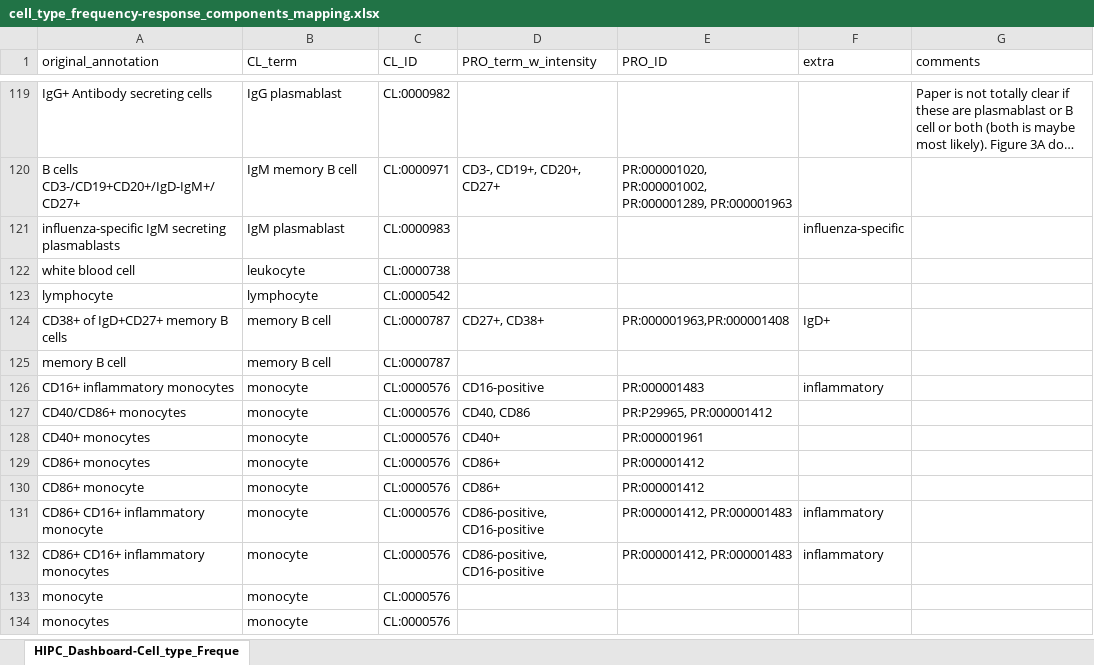
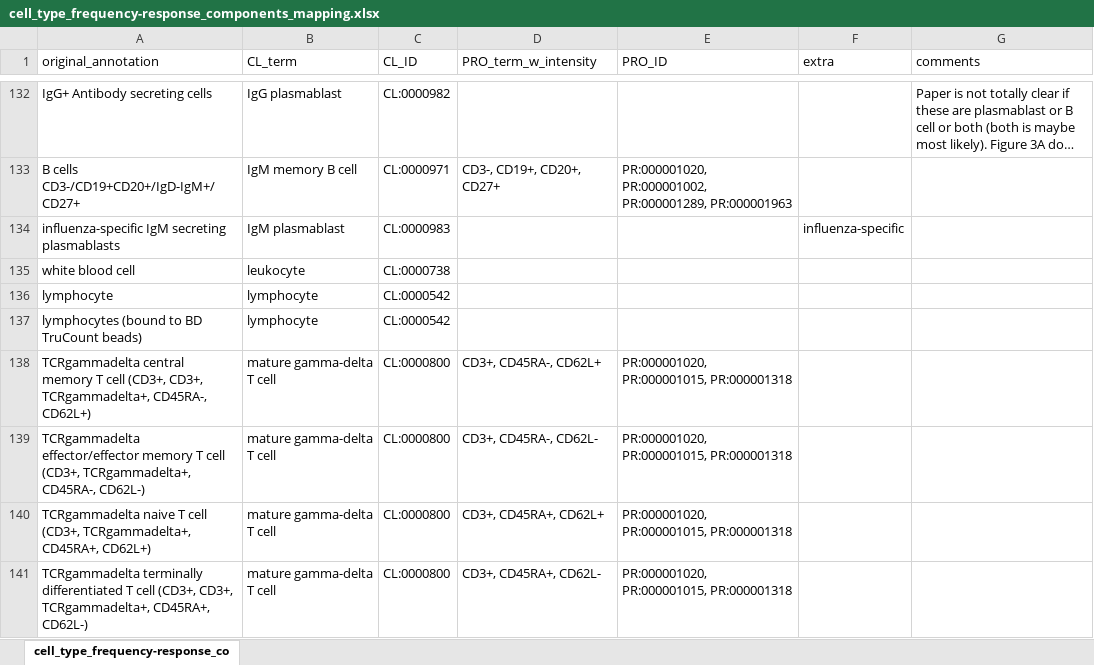
Before and after one commit to floratos-lab/hipc-dashboard-pipeline, an Excel workbook: source_data/cell_type_frequency-response_components_mapping.xlsx, sheet cell_type_frequency-response_co, drawn as a sheet; only a part is shown, gaps mark what is left out; the shorter side is filled out with more unchanged rows; long unchanged cells end in …; values as stored, in another font and other column widths than the file's, no cell formats; the diff covers the shown part only; the diff names each change by its address in the sheet, - before the commit and + after, or states it on an @@ line.

Commit message:
Update cell_type_frequency-response_components_mapping.xlsx
to handle cell type labels for new infection submissions

```diff
--- a/source_data/cell_type_frequency-response_components_mapping.xlsx (sheet cell_type_frequency-response_co)
+++ b/source_data/cell_type_frequency-response_components_mapping.xlsx (sheet cell_type_frequency-response_co)
-sheet tab: HIPC_Dashboard-Cell_type_Freque
+sheet tab: cell_type_frequency-response_co
+row 137: lymphocytes (bound to BD TruCount beads) | lymphocyte | CL:0000542
+row 138: TCRgammadelta central memory T cell (CD3+, CD3+, TCRgammadelta+, CD45RA-, CD62L+) | mature gamma-delta T cell | CL:0000800 | CD3+, CD45RA-, CD62L+ | PR:000001020, PR:000001015, PR:000001318
+row 139: TCRgammadelta effector/effector memory T cell (CD3+, TCRgammadelta+, CD45RA-, CD62L-) | mature gamma-delta T cell | CL:0000800 | CD3+, CD45RA-, CD62L- | PR:000001020, PR:000001015, PR:000001318
+row 140: TCRgammadelta naive T cell (CD3+, TCRgammadelta+, CD45RA+, CD62L+) | mature gamma-delta T cell | CL:0000800 | CD3+, CD45RA+, CD62L+ | PR:000001020, PR:000001015, PR:000001318
+row 141: TCRgammadelta terminally differentiated T cell (CD3+, CD3+, TCRgammadelta+, CD45RA+, CD62L-) | mature gamma-delta T cell | CL:0000800 | CD3+, CD45RA+, CD62L- | PR:000001020, PR:000001015, PR:000001318
```
Also changed, not shown: 20 added rows, 1 moved row and 2 edited cells elsewhere in this sheet, cell formats.
